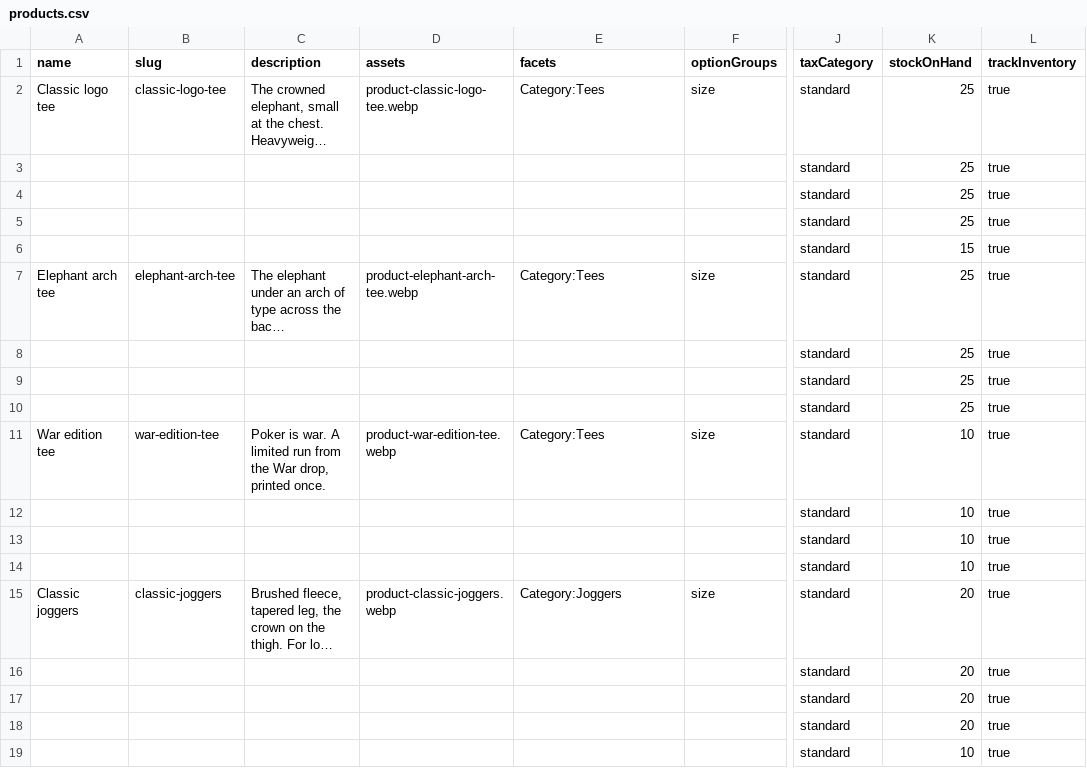
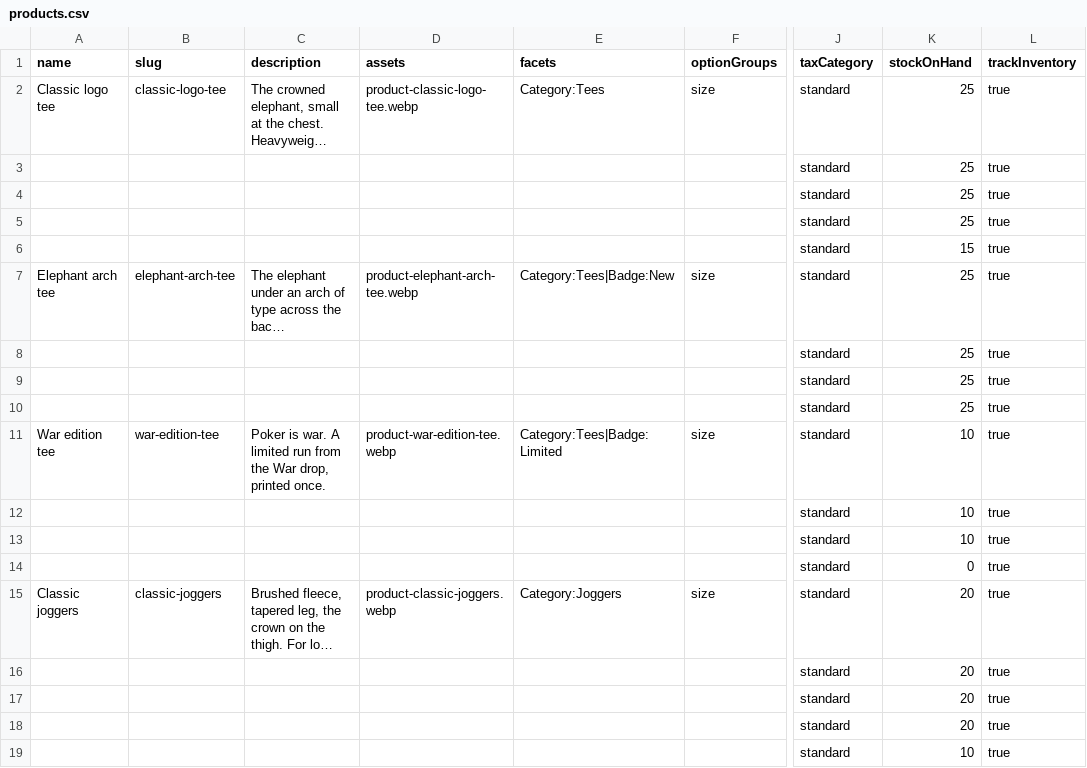
Before and after one commit to EstevanRamos/Tempered, a CSV file: vendure/catalogue/products.csv, drawn as a sheet; only a part is shown, gaps mark what is left out; long unchanged cells end in …; the diff names each change by its address in the sheet, - before the commit and + after, or states it on an @@ line.

```diff
--- a/vendure/catalogue/products.csv
+++ b/vendure/catalogue/products.csv
-E7 (facets): Category:Tees
+E7 (facets): Category:Tees|Badge:New
-E11 (facets): Category:Tees
+E11 (facets): Category:Tees|Badge:Limited
-K14 (stockOnHand): 10
+K14 (stockOnHand): 0
```
Also changed, not shown: 11 other files.
